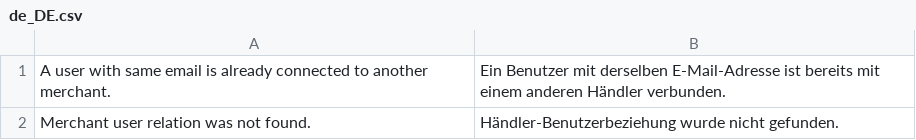
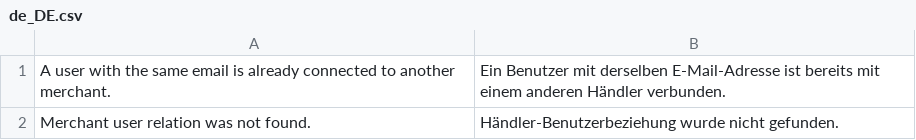
Before and after one commit to spryker/merchant-user, a CSV file: data/translations/de_DE.csv, drawn as a sheet.

```diff
--- a/data/translations/de_DE.csv
+++ b/data/translations/de_DE.csv
@@ -1,2 +1,2 @@
-"A user with same email is already connected to another merchant.","Ein Benutzer mit derselben E-Mail-Adresse ist bereits mit einem anderen Händler verbunden."
+"A user with the same email is already connected to another merchant.","Ein Benutzer mit derselben E-Mail-Adresse ist bereits mit einem anderen Händler verbunden."
 "Merchant user relation was not found.","Händler-Benutzerbeziehung wurde nicht gefunden."
```
Also changed, not shown: data/translations/en_US.csv, 4 other files.
